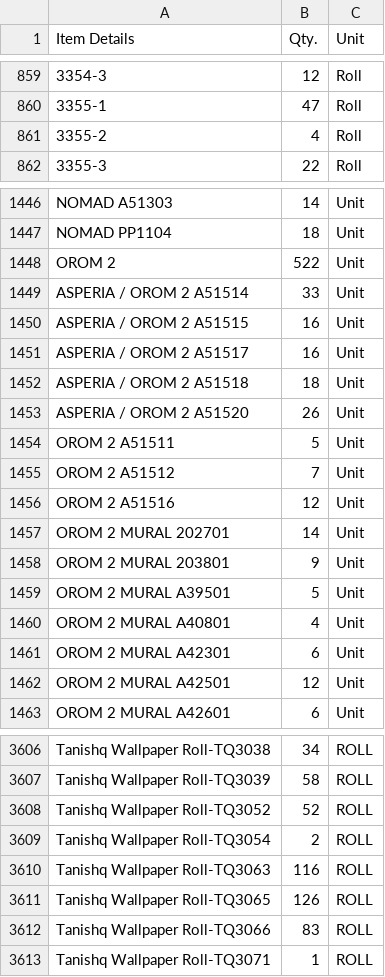
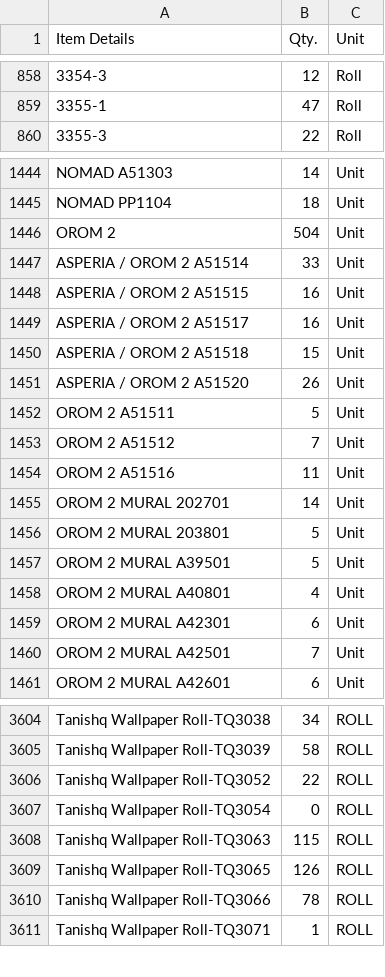
Before and after one commit to Udcimpex2025/stock-checker, a CSV file: stock.csv, drawn as a sheet; only a part is shown, gaps mark what is left out; removed rows and columns are numbered as before the commit, all else as after; the diff covers the shown part only; the diff names each change by its address in the sheet, - before the commit and + after, or states it on an @@ line.

```diff
--- a/stock.csv
+++ b/stock.csv
-row 861: 3355-2 | 4 | Roll
-B1446 (Qty.): 522
+B1446 (Qty.): 504
-B1450 (Qty.): 18
+B1450 (Qty.): 15
-B1454 (Qty.): 12
+B1454 (Qty.): 11
-B1456 (Qty.): 9
+B1456 (Qty.): 5
-B1460 (Qty.): 12
+B1460 (Qty.): 7
-B3606 (Qty.): 52
+B3606 (Qty.): 22
-B3607 (Qty.): 2
+B3607 (Qty.): 0
-B3608 (Qty.): 116
+B3608 (Qty.): 115
-B3610 (Qty.): 83
+B3610 (Qty.): 78
```
Also changed, not shown: 1 removed row and 136 edited cells elsewhere in this file.
